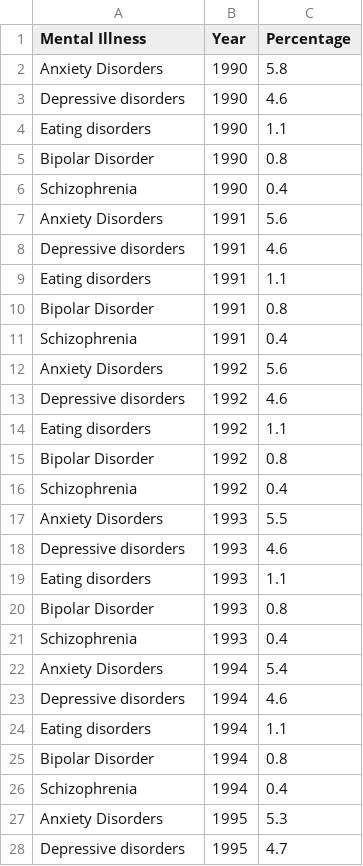
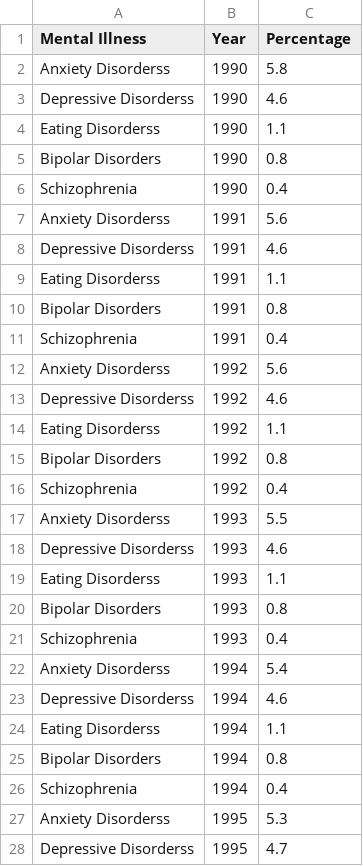
Before and after one commit to cgun0012/3179, a CSV file: au_mental_illness_prevalence_1990_2021.csv, drawn as a sheet; only a part is shown; the diff covers the shown part only.

```diff
--- a/au_mental_illness_prevalence_1990_2021.csv
+++ b/au_mental_illness_prevalence_1990_2021.csv
@@ -1,28 +1,28 @@
 Mental Illness,Year,Percentage
-Anxiety Disorders,1990,5.8
-Depressive disorders,1990,4.6
-Eating disorders,1990,1.1
-Bipolar Disorder,1990,0.8
+Anxiety Disorderss,1990,5.8
+Depressive Disorderss,1990,4.6
+Eating Disorderss,1990,1.1
+Bipolar Disorders,1990,0.8
 Schizophrenia,1990,0.4
-Anxiety Disorders,1991,5.6
-Depressive disorders,1991,4.6
-Eating disorders,1991,1.1
-Bipolar Disorder,1991,0.8
+Anxiety Disorderss,1991,5.6
+Depressive Disorderss,1991,4.6
+Eating Disorderss,1991,1.1
+Bipolar Disorders,1991,0.8
 Schizophrenia,1991,0.4
-Anxiety Disorders,1992,5.6
-Depressive disorders,1992,4.6
-Eating disorders,1992,1.1
-Bipolar Disorder,1992,0.8
+Anxiety Disorderss,1992,5.6
+Depressive Disorderss,1992,4.6
+Eating Disorderss,1992,1.1
+Bipolar Disorders,1992,0.8
 Schizophrenia,1992,0.4
-Anxiety Disorders,1993,5.5
-Depressive disorders,1993,4.6
-Eating disorders,1993,1.1
-Bipolar Disorder,1993,0.8
+Anxiety Disorderss,1993,5.5
+Depressive Disorderss,1993,4.6
+Eating Disorderss,1993,1.1
+Bipolar Disorders,1993,0.8
 Schizophrenia,1993,0.4
-Anxiety Disorders,1994,5.4
-Depressive disorders,1994,4.6
-Eating disorders,1994,1.1
-Bipolar Disorder,1994,0.8
+Anxiety Disorderss,1994,5.4
+Depressive Disorderss,1994,4.6
+Eating Disorderss,1994,1.1
+Bipolar Disorders,1994,0.8
 Schizophrenia,1994,0.4
-Anxiety Disorders,1995,5.3
-Depressive disorders,1995,4.7
+Anxiety Disorderss,1995,5.3
+Depressive Disorderss,1995,4.7
```
Also changed, not shown: 106 edited cells elsewhere in this file, dealing_with_mental_disorder.csv, 10 other files.
